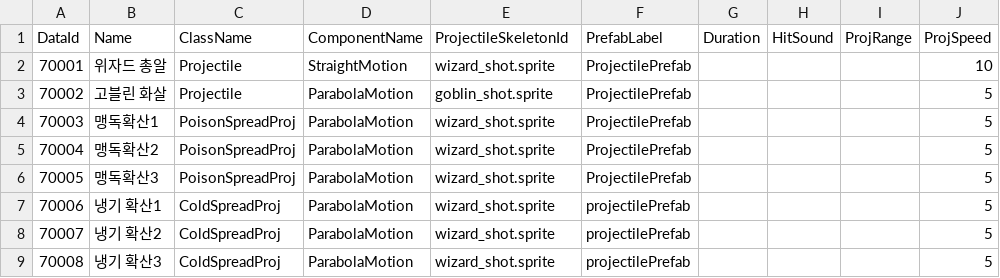
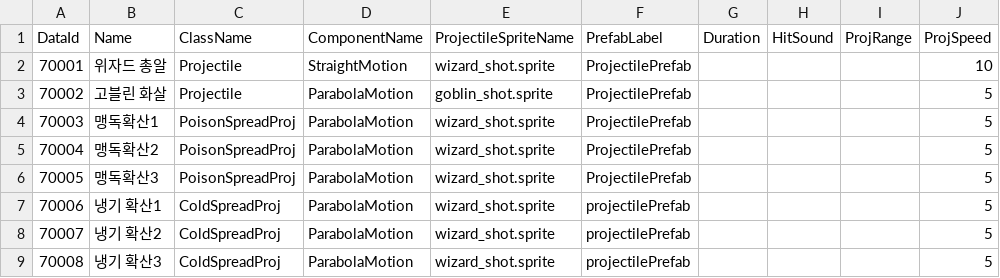
Before and after one commit to GEMPRayelle/Capstone_Design, a CSV file: Assets/@Resources/Data/ExcelData/ProjectileData.csv, drawn as a sheet.

```diff
--- a/Assets/@Resources/Data/ExcelData/ProjectileData.csv
+++ b/Assets/@Resources/Data/ExcelData/ProjectileData.csv
@@ -1,2 +1,2 @@
-DataId,Name,ClassName,ComponentName,ProjectileSkeletonId,PrefabLabel,Duration,HitSound,ProjRange,ProjSpeed
+DataId,Name,ClassName,ComponentName,ProjectileSpriteName,PrefabLabel,Duration,HitSound,ProjRange,ProjSpeed
 70001,위자드 총알,Projectile,StraightMotion,wizard_shot.sprite,ProjectilePrefab,,,,10
```
Also changed, not shown: 6 other files.
